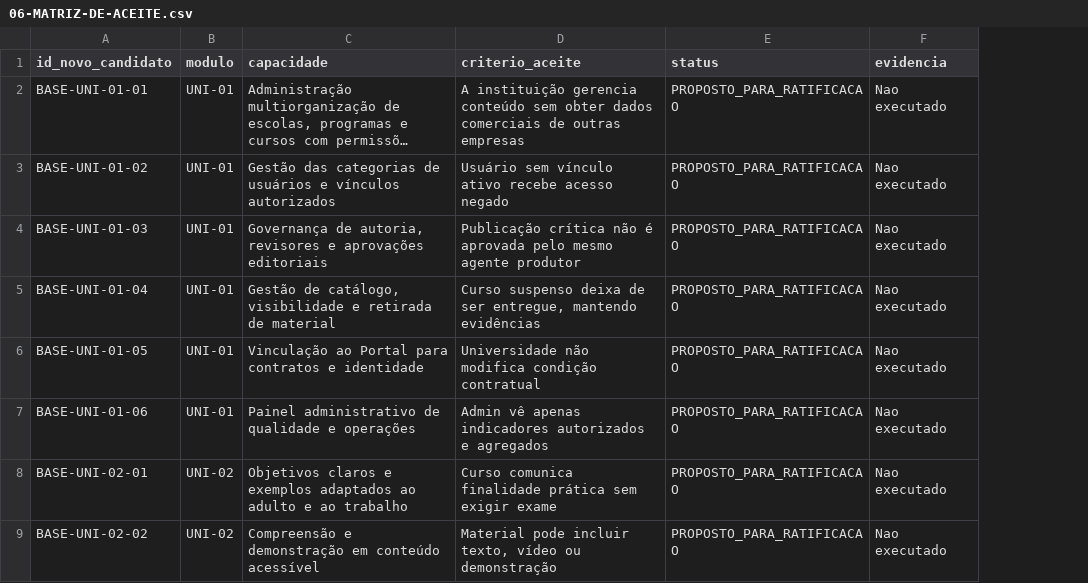
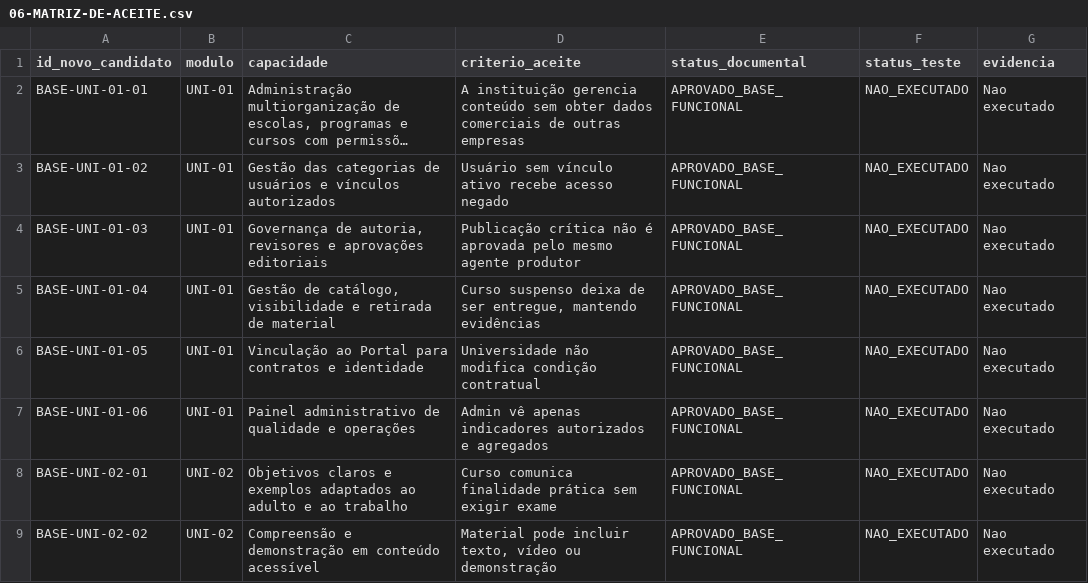
Before and after one commit to rafhael100/imagine-universidade, a CSV file: docs/08-fechamento-candidato/06-MATRIZ-DE-ACEITE.csv, drawn as a sheet; only a part is shown; long unchanged cells end in …; removed rows and columns are numbered as before the commit, all else as after; the diff names each change by its address in the sheet, - before the commit and + after, or states it on an @@ line.

Commit message:
docs(universidade): reconciliar status documental dos 84 criterios mantendo testes nao executados

```diff
--- a/docs/08-fechamento-candidato/06-MATRIZ-DE-ACEITE.csv
+++ b/docs/08-fechamento-candidato/06-MATRIZ-DE-ACEITE.csv
-column E (status), rows 2-9: all PROPOSTO_PARA_RATIFICACAO
+column E (status_documental), rows 2-9: all APROVADO_BASE_FUNCIONAL
+column F (status_teste), rows 2-9: all NAO_EXECUTADO
```
